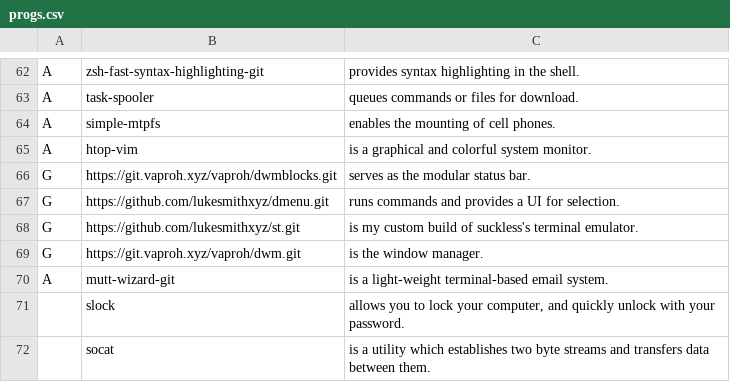
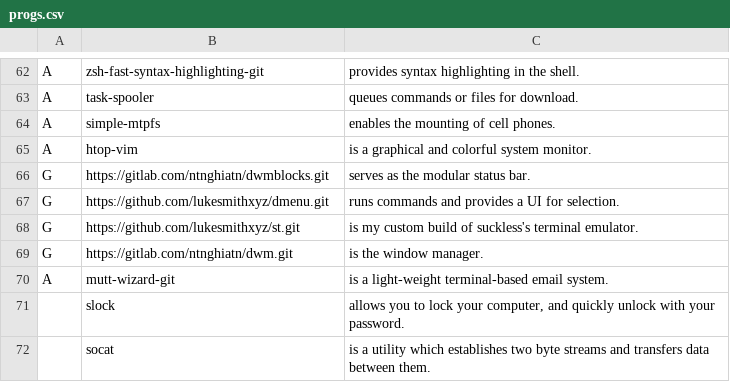
Before and after one commit to trongnghiango/programs-list, a CSV file: progs.csv, drawn as a sheet; only a part is shown, gaps mark what is left out.

Commit message:
Update progs.csv

```diff
--- a/progs.csv
+++ b/progs.csv
@@ -65,6 +65,6 @@ A,simple-mtpfs,"enables the mounting of cell phones."
 A,htop-vim,"is a graphical and colorful system monitor."
-G,https://git.vaproh.xyz/vaproh/dwmblocks.git,"serves as the modular status bar."
+G,https://gitlab.com/ntnghiatn/dwmblocks.git,"serves as the modular status bar."
 G,https://github.com/lukesmithxyz/dmenu.git,"runs commands and provides a UI for selection."
 G,https://github.com/lukesmithxyz/st.git,"is my custom build of suckless's terminal emulator."
-G,https://git.vaproh.xyz/vaproh/dwm.git,"is the window manager."
+G,https://gitlab.com/ntnghiatn/dwm.git,"is the window manager."
 A,mutt-wizard-git,"is a light-weight terminal-based email system."
```
